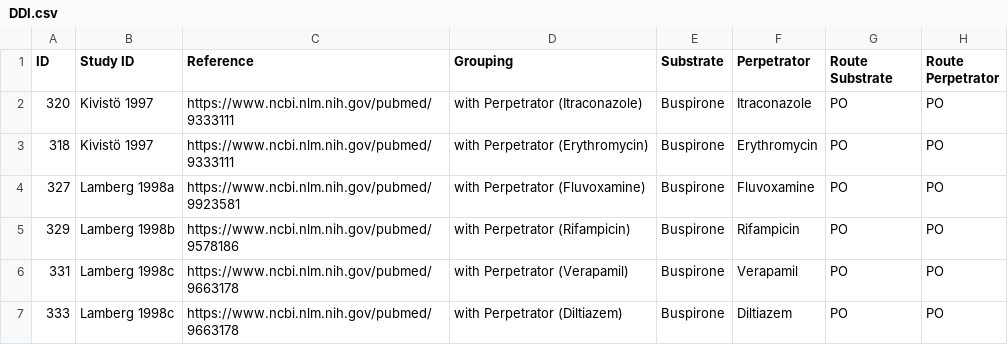
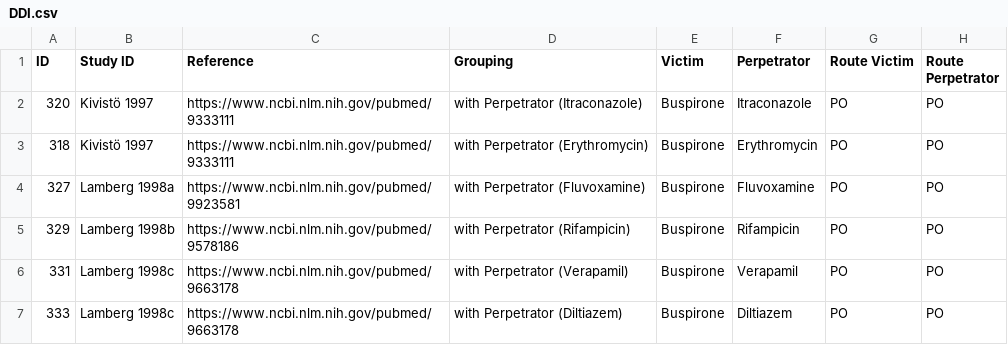
Before and after one commit to NinaHanke/Database-for-observed-data, a CSV file: DDI.csv, drawn as a sheet; only a part is shown; the diff names each change by its address in the sheet, - before the commit and + after, or states it on an @@ line.

Commit message:
substrate renamed to victim in DDI sheet

```diff
--- a/DDI.csv
+++ b/DDI.csv
-E1: Substrate
+E1: Victim
-G1: Route Substrate
+G1: Route Victim
```
Also changed, not shown: 1 other file.
